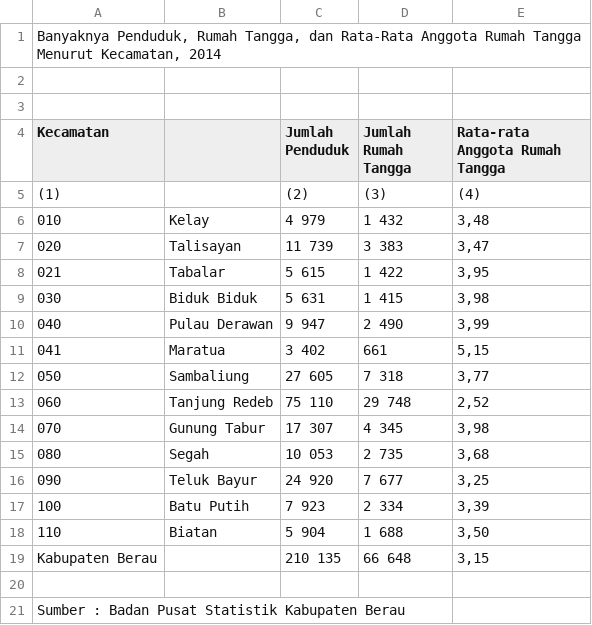
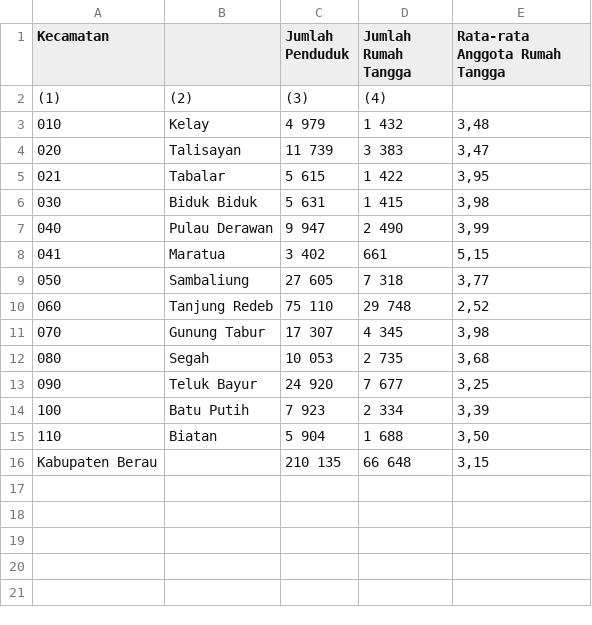
Before and after one commit to Muh-Daromi/komge02, a CSV file: jumlah penduduk Balikpapan.csv, drawn as a sheet; removed rows and columns are numbered as before the commit, all else as after; the diff names each change by its address in the sheet, - before the commit and + after, or states it on an @@ line.

Commit message:
Update jumlah penduduk Balikpapan.csv

```diff
--- a/jumlah penduduk Balikpapan.csv
+++ b/jumlah penduduk Balikpapan.csv
-row 1: Banyaknya Penduduk, Rumah Tangga, dan Rata-Rata Anggota Rumah Tangga Menurut Kecamatan, 2014
-row 2: (empty)
-row 3: (empty)
-B2: (empty)
+B2: (2)
-C2 (Jumlah Penduduk): (2)
+C2 (Jumlah Penduduk): (3)
-D2 (Jumlah Rumah Tangga): (3)
+D2 (Jumlah Rumah Tangga): (4)
-E2 (Rata-rata Anggota Rumah Tangga): (4)
+E2 (Rata-rata Anggota Rumah Tangga): (empty)
-row 20: (empty)
-row 21: Sumber : Badan Pusat Statistik Kabupaten Berau
```
